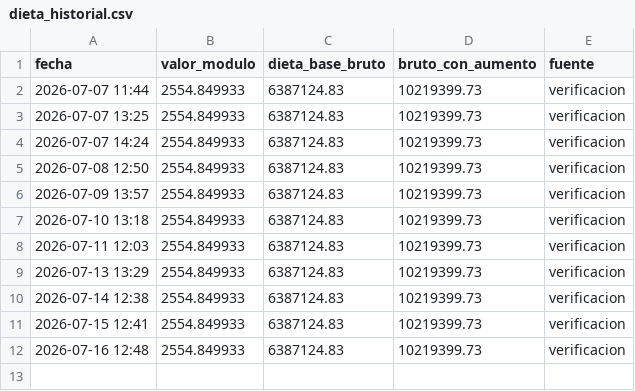
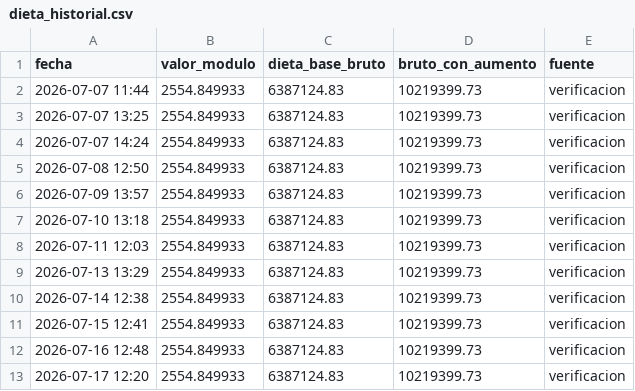
Before and after one commit to Viny2030/monitor_legistativo_senadores, a CSV file: data/dieta_historial.csv, drawn as a sheet.

```diff
--- a/data/dieta_historial.csv
+++ b/data/dieta_historial.csv
@@ -12 +12,2 @@ fecha,valor_modulo,dieta_base_bruto,bruto_con_aumento,fuente
 2026-07-16 12:48,2554.849933,6387124.83,10219399.73,verificacion
+2026-07-17 12:20,2554.849933,6387124.83,10219399.73,verificacion
```
Also changed, not shown: 8 other files.
